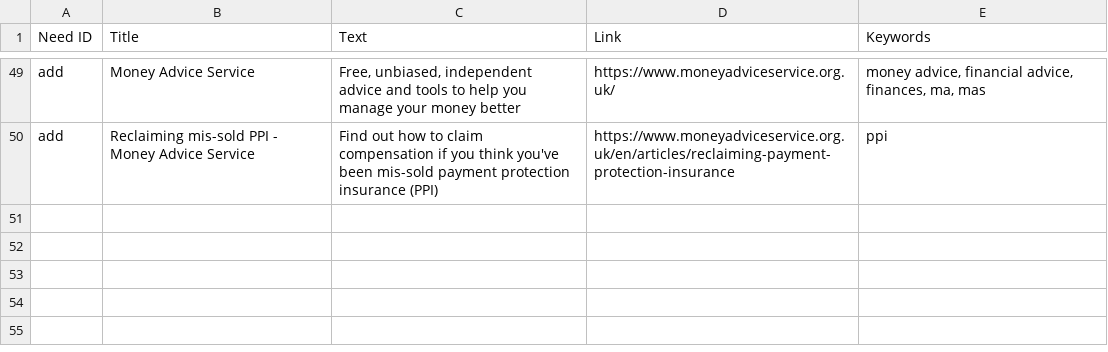
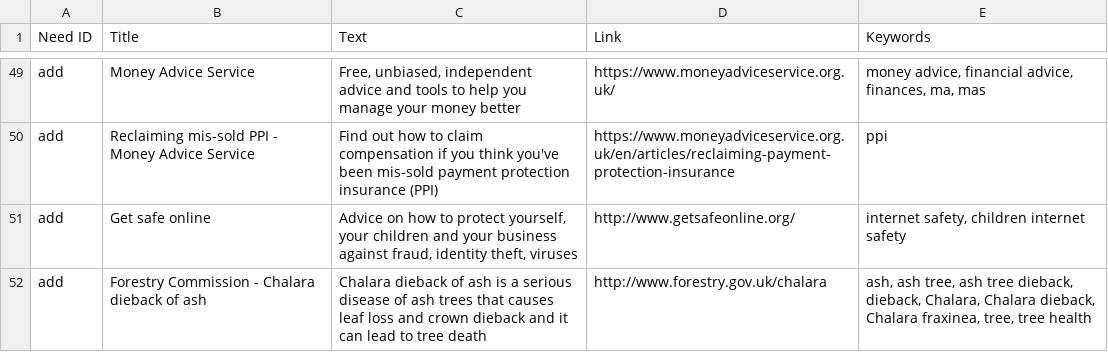
Before and after one commit to alphagov/recommended-links, a CSV file: data/index/internal_search_results.csv, drawn as a sheet; only a part is shown, gaps mark what is left out.

Commit message:
Added links for Get safe online and Forestry

```diff
--- a/data/index/internal_search_results.csv
+++ b/data/index/internal_search_results.csv
@@ -50 +50,3 @@ add,Money Advice Service,"Free, unbiased, independent advice and tools to help y
 add,Reclaiming mis-sold PPI - Money Advice Service,Find out how to claim compensation if you think you've been mis-sold payment protection insurance (PPI),https://www.moneyadviceservice.org.uk/en/articles/reclaiming-payment-protection-insurance,ppi
+add,Get safe online,"Advice on how to protect yourself, your children and your business against fraud, identity theft, viruses",http://www.getsafeonline.org/,"internet safety, children internet safety"
+add,Forestry Commission - Chalara dieback of ash,Chalara dieback of ash is a serious disease of ash trees that causes leaf loss and crown dieback and it can lead to tree death,http://www.forestry.gov.uk/chalara,"ash, ash tree, ash tree dieback, dieback, Chalara, Chalara dieback, Chalara fraxinea, tree, tree health"
```
